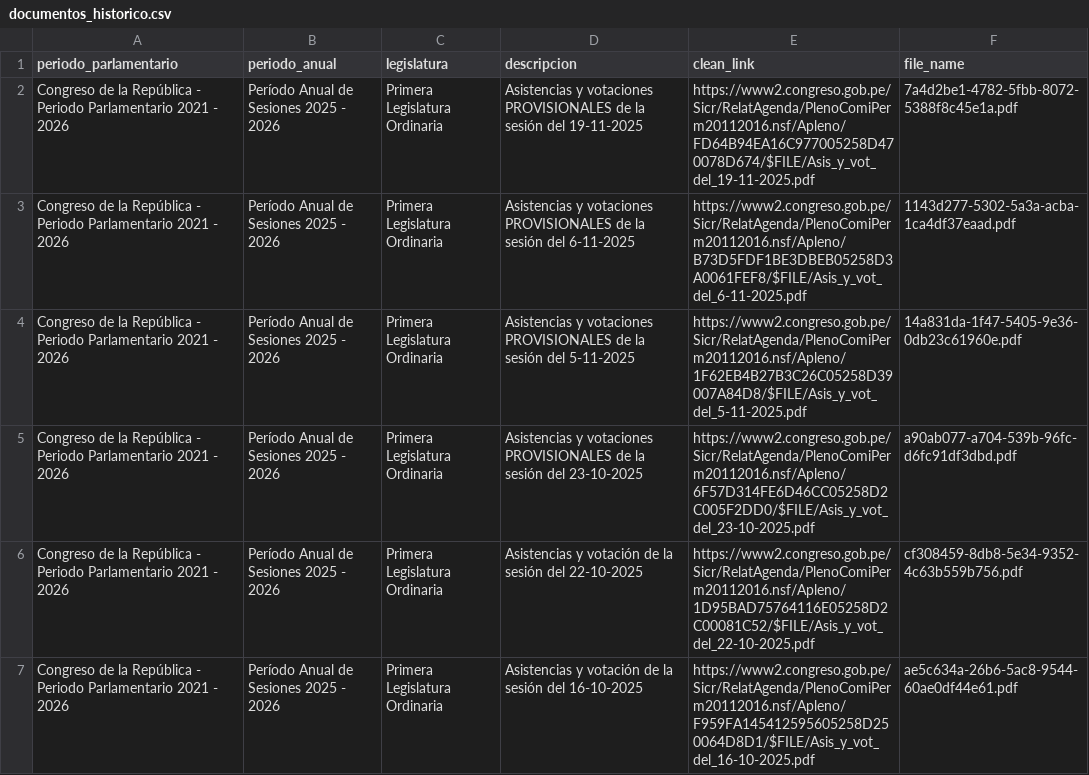
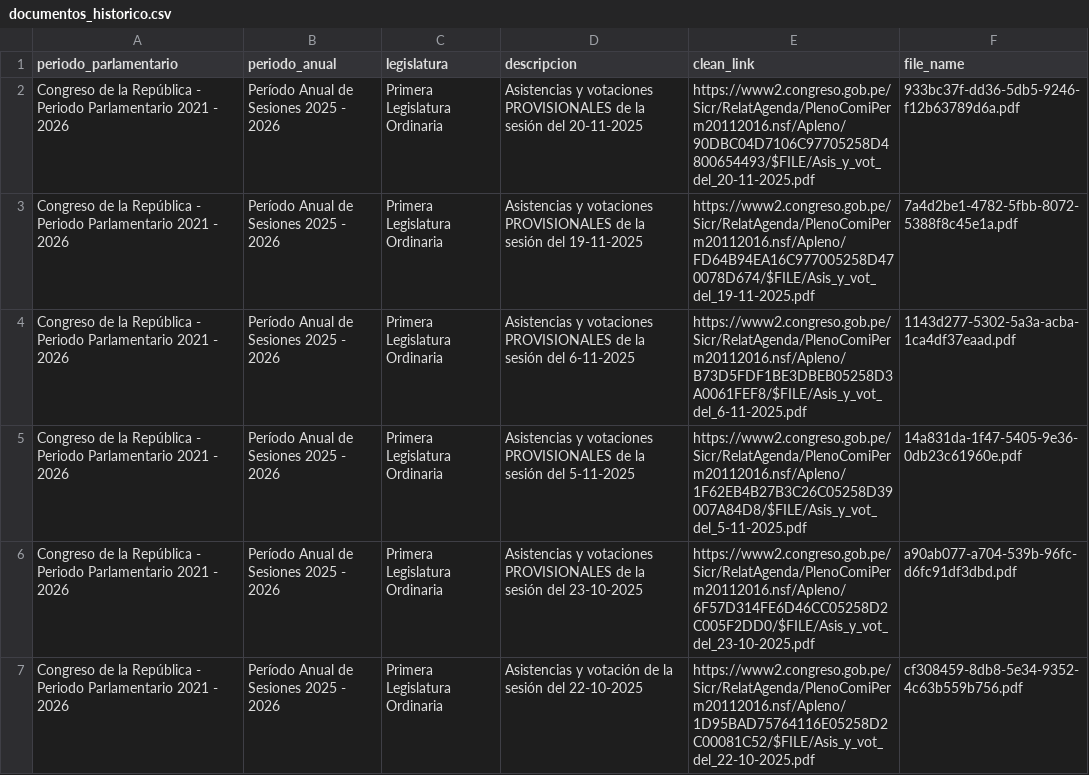
Before and after one commit to NahumFGz/parliament-voting-web, a CSV file: notebooks/scraping/data/documentos_historico.csv, drawn as a sheet; only a part is shown; the shorter side is filled out with more unchanged rows.

Commit message:
feat: :sparkles: Actualización de datos de votaciones del 20-11

```diff
--- a/notebooks/scraping/data/documentos_historico.csv
+++ b/notebooks/scraping/data/documentos_historico.csv
@@ -1,2 +1,3 @@
 periodo_parlamentario,periodo_anual,legislatura,descripcion,clean_link,file_name
+Congreso de la República - Periodo Parlamentario 2021 - 2026,Período Anual de Sesiones 2025 - 2026,Primera Legislatura Ordinaria,Asistencias y votaciones PROVISIONALES de la sesión del 20-11-2025,https://www2.congreso.gob.pe/Sicr/RelatAgenda/PlenoComiPerm20112016.nsf/Apleno/90DBC04D7106C97705258D4800654493/$FILE/Asis_y_vot_del_20-11-2025.pdf,933bc37f-dd36-5db5-9246-f12b63789d6a.pdf
 Congreso de la República - Periodo Parlamentario 2021 - 2026,Período Anual de Sesiones 2025 - 2026,Primera Legislatura Ordinaria,Asistencias y votaciones PROVISIONALES de la sesión del 19-11-2025,https://www2.congreso.gob.pe/Sicr/RelatAgenda/PlenoComiPerm20112016.nsf/Apleno/FD64B94EA16C977005258D470078D674/$FILE/Asis_y_vot_del_19-11-2025.pdf,7a4d2be1-4782-5fbb-8072-5388f8c45e1a.pdf
```
Also changed, not shown: notebooks/scraping/data/documentos_scraper.csv, 1 other file.
